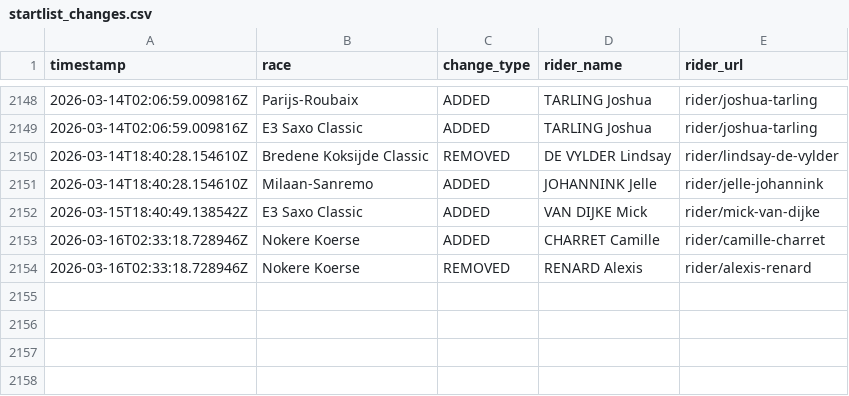
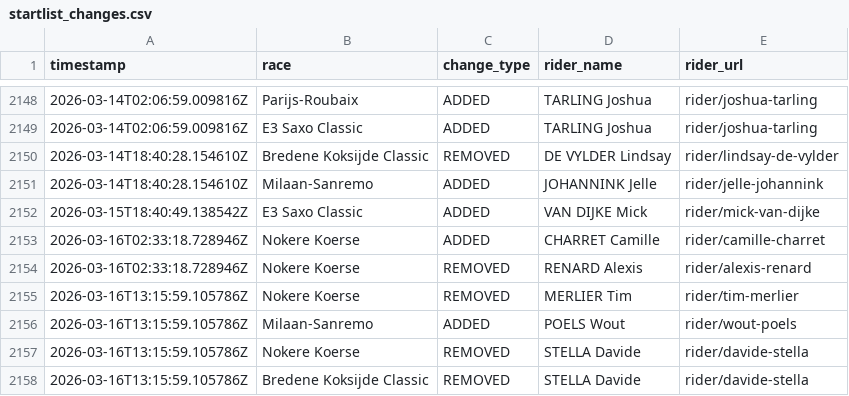
Before and after one commit to nigellindemann-dev/wm26, a CSV file: output/startlist_changes.csv, drawn as a sheet; only a part is shown, gaps mark what is left out; the diff names each change by its address in the sheet, - before the commit and + after, or states it on an @@ line.

```diff
--- a/output/startlist_changes.csv
+++ b/output/startlist_changes.csv
+row 2155: 2026-03-16T13:15:59.105786Z | Nokere Koerse | REMOVED | MERLIER Tim | rider/tim-merlier
+row 2156: 2026-03-16T13:15:59.105786Z | Milaan-Sanremo | ADDED | POELS Wout | rider/wout-poels
+row 2157: 2026-03-16T13:15:59.105786Z | Nokere Koerse | REMOVED | STELLA Davide | rider/davide-stella
+row 2158: 2026-03-16T13:15:59.105786Z | Bredene Koksijde Classic | REMOVED | STELLA Davide | rider/davide-stella
```
Also changed, not shown: output/startlist_matrix.csv, 2 other files.
